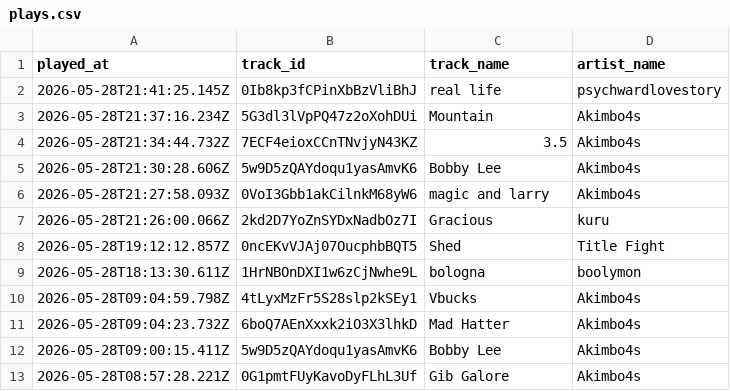
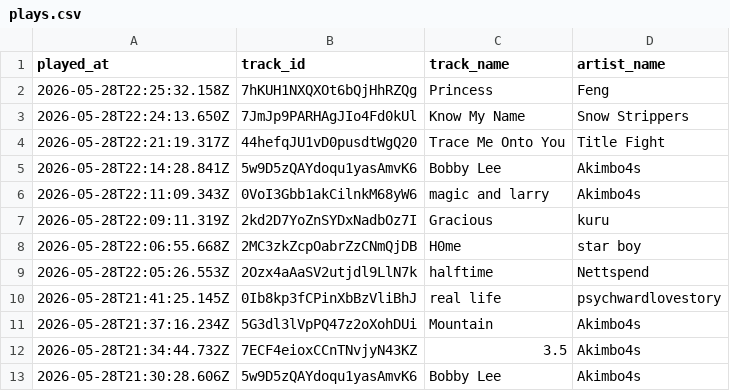
Before and after one commit to marcolanfranchi/spotify-history, a CSV file: data/plays.csv, drawn as a sheet; only a part is shown; the shorter side is filled out with more unchanged rows.

Commit message:
Exported plays.csv on 2026-05-28 15:31:01 (automated)

```diff
--- a/data/plays.csv
+++ b/data/plays.csv
@@ -1,2 +1,10 @@
 played_at,track_id,track_name,artist_name
+2026-05-28T22:25:32.158Z,7hKUH1NXQXOt6bQjHhRZQg,Princess,Feng
+2026-05-28T22:24:13.650Z,7JmJp9PARHAgJIo4Fd0kUl,"Know My Name","Snow Strippers"
+2026-05-28T22:21:19.317Z,44hefqJU1vD0pusdtWgQ20,"Trace Me Onto You","Title Fight"
+2026-05-28T22:14:28.841Z,5w9D5zQAYdoqu1yasAmvK6,"Bobby Lee",Akimbo4s
+2026-05-28T22:11:09.343Z,0VoI3Gbb1akCilnkM68yW6,"magic and larry",Akimbo4s
+2026-05-28T22:09:11.319Z,2kd2D7YoZnSYDxNadbOz7I,Gracious,kuru
+2026-05-28T22:06:55.668Z,2MC3zkZcpOabrZzCNmQjDB,H0me,"star boy"
+2026-05-28T22:05:26.553Z,2Ozx4aAaSV2utjdl9LlN7k,halftime,Nettspend
 2026-05-28T21:41:25.145Z,0Ib8kp3fCPinXbBzVliBhJ,"real life",psychwardlovestory
```
